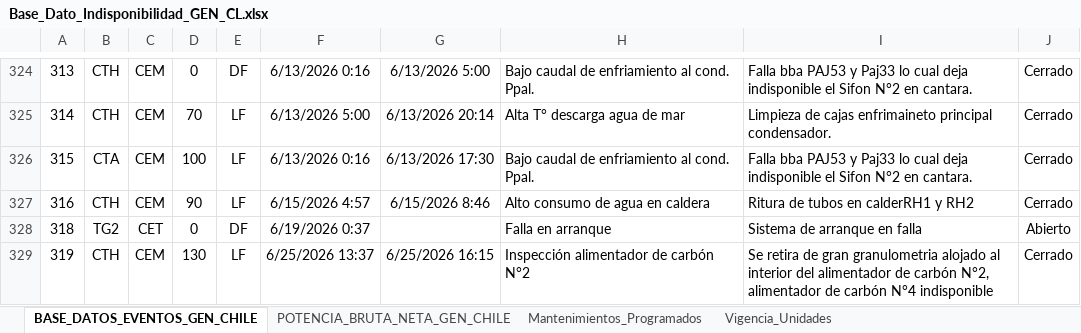
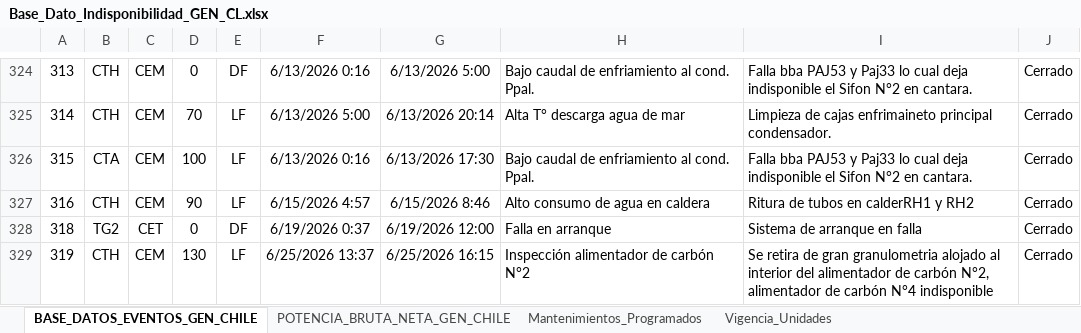
Before and after one commit to auxchecho/gen-cl-indisponibilidad, an Excel workbook: Base_Dato_Indisponibilidad_GEN_CL.xlsx, sheet BASE_DATOS_EVENTOS_GEN_CHILE, drawn as a sheet; only a part is shown, gaps mark what is left out; values as stored, in another font and other column widths than the file's, no borders; charts and pictures and table styles not drawn; the diff names each change by its address in the sheet, - before the commit and + after, or states it on an @@ line.

Commit message:
Actualización automática desde SharePoint

```diff
--- a/Base_Dato_Indisponibilidad_GEN_CL.xlsx (sheet BASE_DATOS_EVENTOS_GEN_CHILE)
+++ b/Base_Dato_Indisponibilidad_GEN_CL.xlsx (sheet BASE_DATOS_EVENTOS_GEN_CHILE)
-G328: (empty)
+G328: 6/19/2026 12:00
-J328: Abierto
+J328: Cerrado
```
